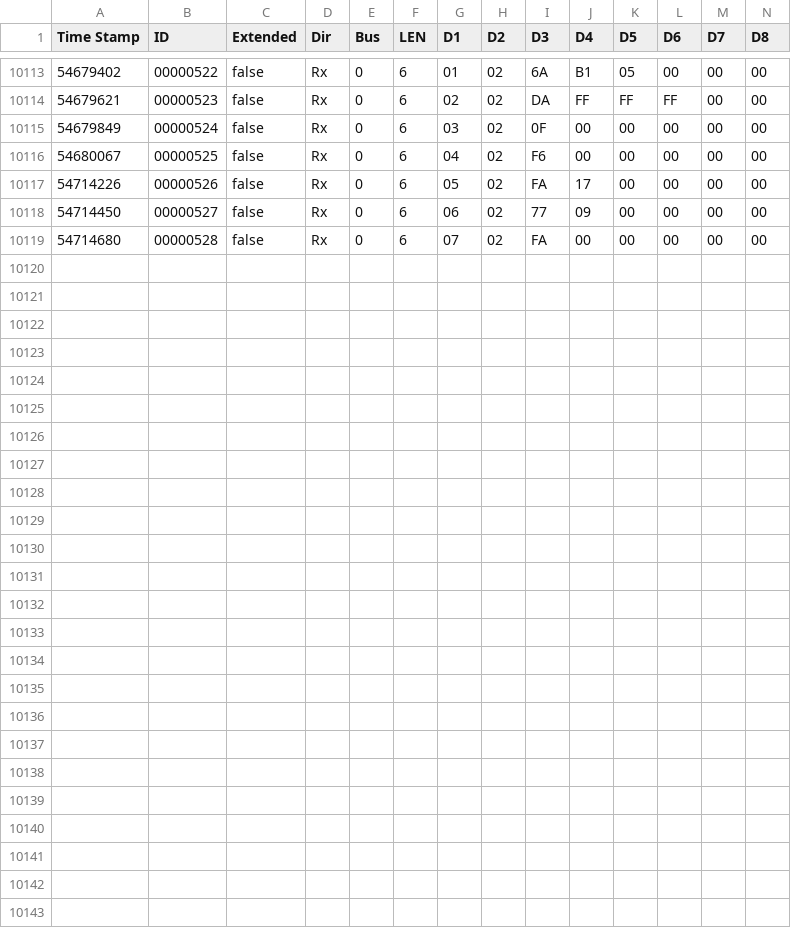
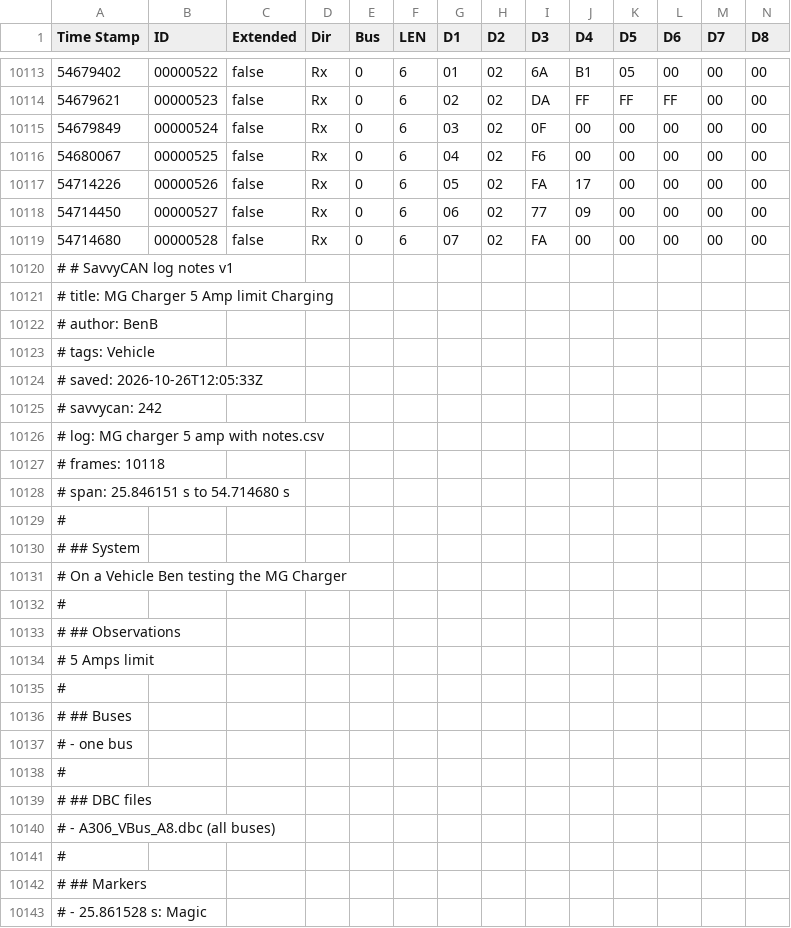
Before and after one commit to Tom-evnut/TestNewRepo, a CSV file: MG charger 5 amp with notes.csv, drawn as a sheet; only a part is shown, gaps mark what is left out; the diff names each change by its address in the sheet, - before the commit and + after, or states it on an @@ line.

Commit message:
Update MG charger 5 amp with notes.csv from SavvyCAN

```diff
--- a/MG charger 5 amp with notes.csv
+++ b/MG charger 5 amp with notes.csv
+row 10120: # # SavvyCAN log notes v1
+row 10121: # title: MG Charger 5 Amp limit Charging
+row 10122: # author: BenB
+row 10123: # tags: Vehicle
+row 10124: # saved: 2026-10-26T12:05:33Z
+row 10125: # savvycan: 242
+row 10126: # log: MG charger 5 amp with notes.csv
+row 10127: # frames: 10118
+row 10128: # span: 25.846151 s to 54.714680 s
+row 10129: #
+row 10130: # ## System
+row 10131: # On a Vehicle Ben testing the MG Charger
+row 10132: #
+row 10133: # ## Observations
+row 10134: # 5 Amps limit
+row 10135: #
+row 10136: # ## Buses
+row 10137: # - one bus
+row 10138: #
+row 10139: # ## DBC files
+row 10140: # - A306_VBus_A8.dbc (all buses)
+row 10141: #
+row 10142: # ## Markers
+row 10143: # - 25.861528 s: Magic
```
